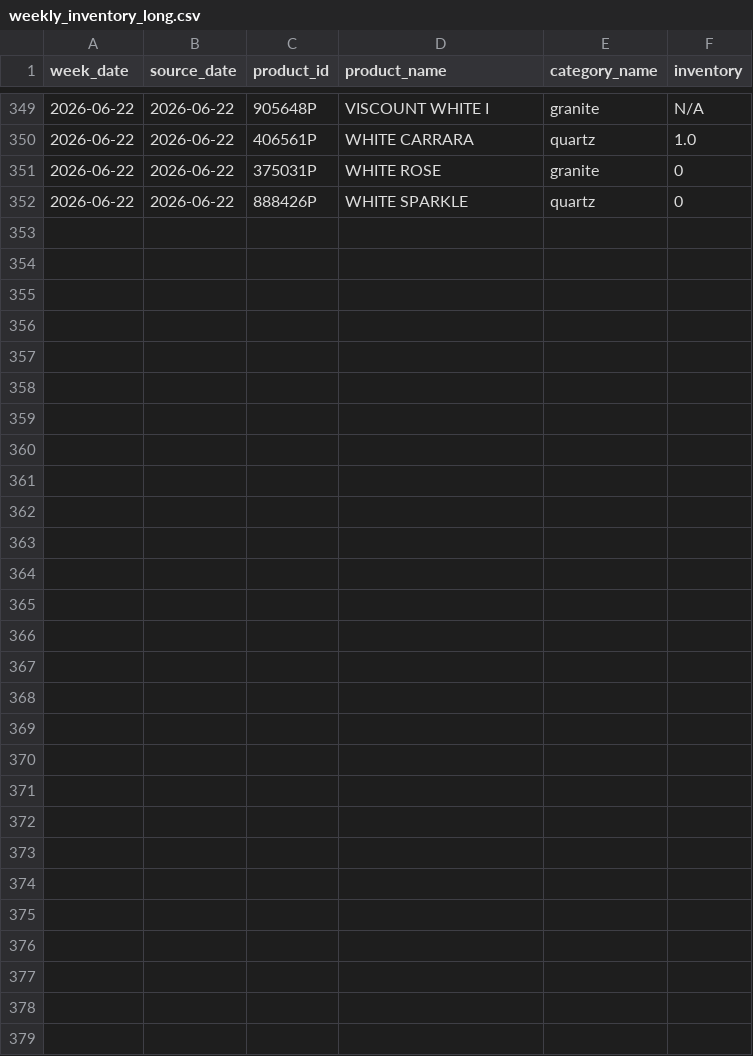
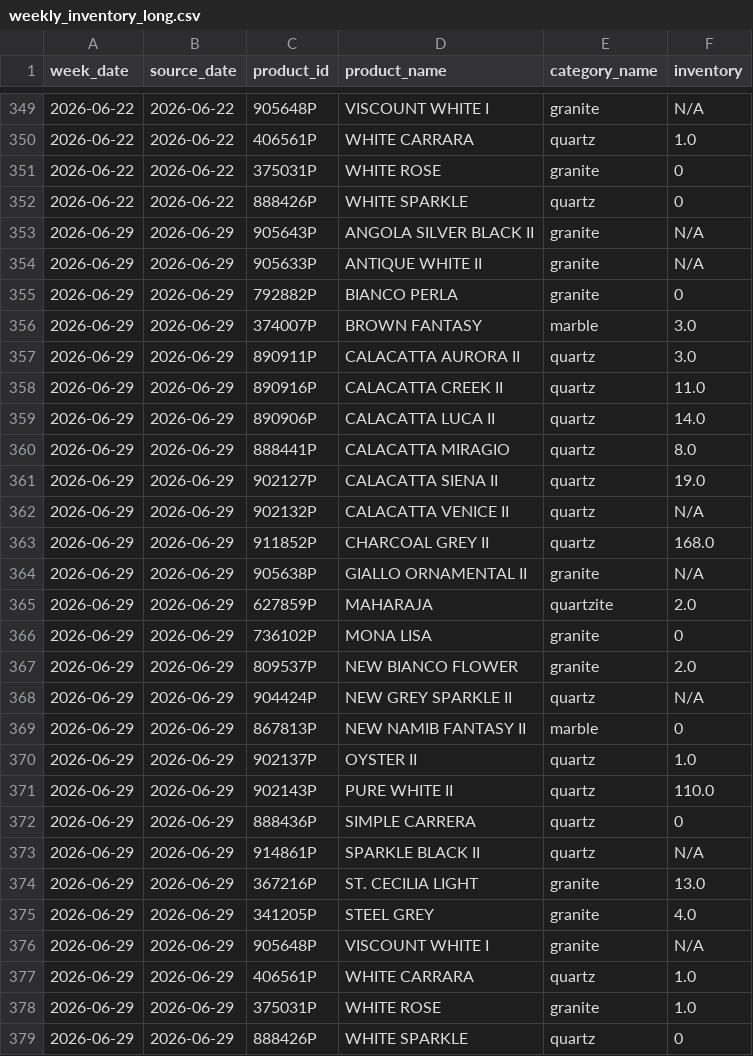
Before and after one commit to VedantAndhale/fl-scrapper, a CSV file: output/weekly_inventory_long.csv, drawn as a sheet; only a part is shown, gaps mark what is left out.

```diff
--- a/output/weekly_inventory_long.csv
+++ b/output/weekly_inventory_long.csv
@@ -352 +352,28 @@ week_date,source_date,product_id,product_name,category_name,inventory
 2026-06-22,2026-06-22,888426P,WHITE SPARKLE,quartz,0
+2026-06-29,2026-06-29,905643P,ANGOLA SILVER BLACK II,granite,N/A
+2026-06-29,2026-06-29,905633P,ANTIQUE WHITE II,granite,N/A
+2026-06-29,2026-06-29,792882P,BIANCO PERLA,granite,0
+2026-06-29,2026-06-29,374007P,BROWN FANTASY,marble,3.0
+2026-06-29,2026-06-29,890911P,CALACATTA AURORA II,quartz,3.0
+2026-06-29,2026-06-29,890916P,CALACATTA CREEK II,quartz,11.0
+2026-06-29,2026-06-29,890906P,CALACATTA LUCA II,quartz,14.0
+2026-06-29,2026-06-29,888441P,CALACATTA MIRAGIO,quartz,8.0
+2026-06-29,2026-06-29,902127P,CALACATTA SIENA II,quartz,19.0
+2026-06-29,2026-06-29,902132P,CALACATTA VENICE II,quartz,N/A
+2026-06-29,2026-06-29,911852P,CHARCOAL GREY II,quartz,168.0
+2026-06-29,2026-06-29,905638P,GIALLO ORNAMENTAL II,granite,N/A
+2026-06-29,2026-06-29,627859P,MAHARAJA,quartzite,2.0
+2026-06-29,2026-06-29,736102P,MONA LISA,granite,0
+2026-06-29,2026-06-29,809537P,NEW BIANCO FLOWER,granite,2.0
+2026-06-29,2026-06-29,904424P,NEW GREY SPARKLE II,quartz,N/A
+2026-06-29,2026-06-29,867813P,NEW NAMIB FANTASY II,marble,0
+2026-06-29,2026-06-29,902137P,OYSTER II,quartz,1.0
+2026-06-29,2026-06-29,902143P,PURE WHITE II,quartz,110.0
+2026-06-29,2026-06-29,888436P,SIMPLE CARRERA,quartz,0
+2026-06-29,2026-06-29,914861P,SPARKLE BLACK II,quartz,N/A
+2026-06-29,2026-06-29,367216P,ST. CECILIA LIGHT,granite,13.0
+2026-06-29,2026-06-29,341205P,STEEL GREY,granite,4.0
+2026-06-29,2026-06-29,905648P,VISCOUNT WHITE I,granite,N/A
+2026-06-29,2026-06-29,406561P,WHITE CARRARA,quartz,1.0
+2026-06-29,2026-06-29,375031P,WHITE ROSE,granite,1.0
+2026-06-29,2026-06-29,888426P,WHITE SPARKLE,quartz,0
```
Also changed, not shown: output/weekly_inventory_wide.csv, output/weekly_snapshot_status.csv, 2 other files.
